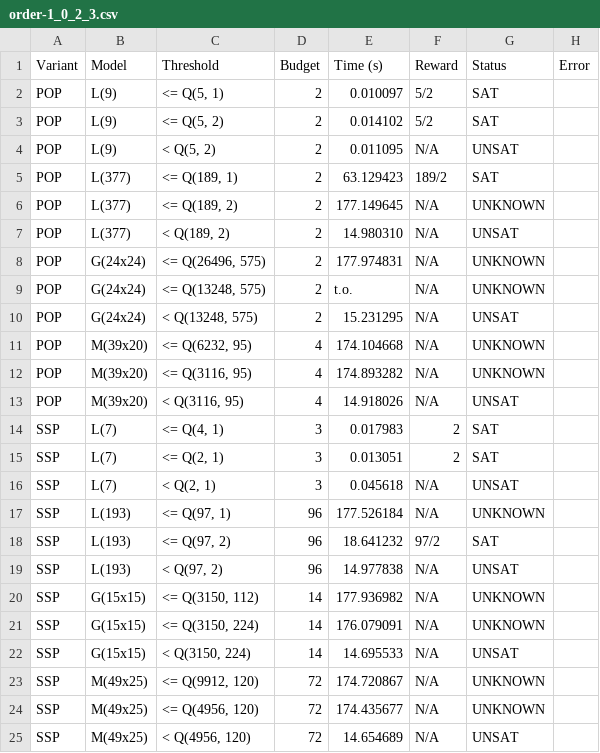
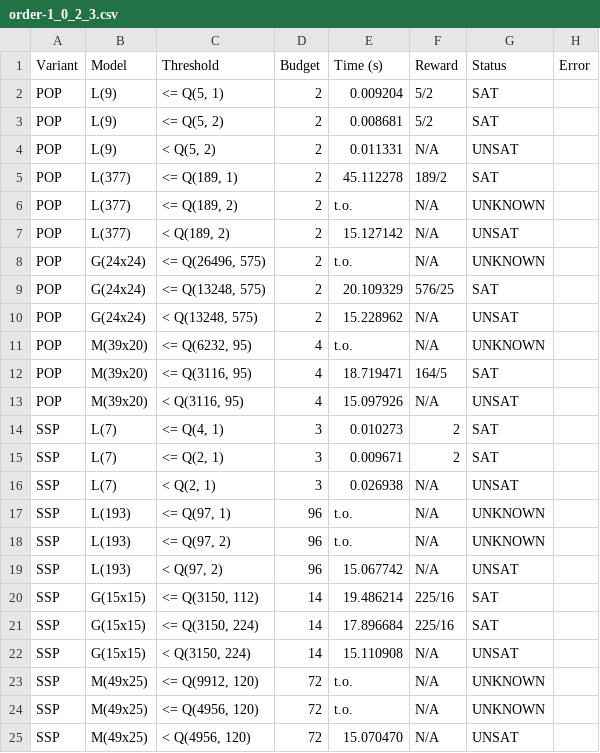
Before and after one commit to Zedrichu/Optimal-Observability-Problem, a CSV file: benchmark_repo/reorder-constraints/order-1_0_2_3.csv, drawn as a sheet; only a part is shown; the diff covers the shown part only.

```diff
--- a/benchmark_repo/reorder-constraints/order-1_0_2_3.csv
+++ b/benchmark_repo/reorder-constraints/order-1_0_2_3.csv
@@ -1,25 +1,25 @@
 Variant,Model,Threshold,Budget,Time (s),Reward,Status,Error
-POP,L(9),"<= Q(5, 1)",2,0.010097,5/2,SAT,
-POP,L(9),"<= Q(5, 2)",2,0.014102,5/2,SAT,
-POP,L(9),"<  Q(5, 2)",2,0.011095,N/A,UNSAT,
-POP,L(377),"<= Q(189, 1)",2,63.129423,189/2,SAT,
-POP,L(377),"<= Q(189, 2)",2,177.149645,N/A,UNKNOWN,
-POP,L(377),"<  Q(189, 2)",2,14.980310,N/A,UNSAT,
-POP,G(24x24),"<= Q(26496, 575)",2,177.974831,N/A,UNKNOWN,
-POP,G(24x24),"<= Q(13248, 575)",2,t.o.,N/A,UNKNOWN,
-POP,G(24x24),"<  Q(13248, 575)",2,15.231295,N/A,UNSAT,
-POP,M(39x20),"<= Q(6232, 95)",4,174.104668,N/A,UNKNOWN,
-POP,M(39x20),"<= Q(3116, 95)",4,174.893282,N/A,UNKNOWN,
-POP,M(39x20),"<  Q(3116, 95)",4,14.918026,N/A,UNSAT,
-SSP,L(7),"<= Q(4, 1)",3,0.017983,2,SAT,
-SSP,L(7),"<= Q(2, 1)",3,0.013051,2,SAT,
-SSP,L(7),"<  Q(2, 1)",3,0.045618,N/A,UNSAT,
-SSP,L(193),"<= Q(97, 1)",96,177.526184,N/A,UNKNOWN,
-SSP,L(193),"<= Q(97, 2)",96,18.641232,97/2,SAT,
-SSP,L(193),"<  Q(97, 2)",96,14.977838,N/A,UNSAT,
-SSP,G(15x15),"<= Q(3150, 112)",14,177.936982,N/A,UNKNOWN,
-SSP,G(15x15),"<= Q(3150, 224)",14,176.079091,N/A,UNKNOWN,
-SSP,G(15x15),"<  Q(3150, 224)",14,14.695533,N/A,UNSAT,
-SSP,M(49x25),"<= Q(9912, 120)",72,174.720867,N/A,UNKNOWN,
-SSP,M(49x25),"<= Q(4956, 120)",72,174.435677,N/A,UNKNOWN,
-SSP,M(49x25),"<  Q(4956, 120)",72,14.654689,N/A,UNSAT,
+POP,L(9),"<= Q(5, 1)",2,0.009204,5/2,SAT,
+POP,L(9),"<= Q(5, 2)",2,0.008681,5/2,SAT,
+POP,L(9),"<  Q(5, 2)",2,0.011331,N/A,UNSAT,
+POP,L(377),"<= Q(189, 1)",2,45.112278,189/2,SAT,
+POP,L(377),"<= Q(189, 2)",2,t.o.,N/A,UNKNOWN,
+POP,L(377),"<  Q(189, 2)",2,15.127142,N/A,UNSAT,
+POP,G(24x24),"<= Q(26496, 575)",2,t.o.,N/A,UNKNOWN,
+POP,G(24x24),"<= Q(13248, 575)",2,20.109329,576/25,SAT,
+POP,G(24x24),"<  Q(13248, 575)",2,15.228962,N/A,UNSAT,
+POP,M(39x20),"<= Q(6232, 95)",4,t.o.,N/A,UNKNOWN,
+POP,M(39x20),"<= Q(3116, 95)",4,18.719471,164/5,SAT,
+POP,M(39x20),"<  Q(3116, 95)",4,15.097926,N/A,UNSAT,
+SSP,L(7),"<= Q(4, 1)",3,0.010273,2,SAT,
+SSP,L(7),"<= Q(2, 1)",3,0.009671,2,SAT,
+SSP,L(7),"<  Q(2, 1)",3,0.026938,N/A,UNSAT,
+SSP,L(193),"<= Q(97, 1)",96,t.o.,N/A,UNKNOWN,
+SSP,L(193),"<= Q(97, 2)",96,t.o.,N/A,UNKNOWN,
+SSP,L(193),"<  Q(97, 2)",96,15.067742,N/A,UNSAT,
+SSP,G(15x15),"<= Q(3150, 112)",14,19.486214,225/16,SAT,
+SSP,G(15x15),"<= Q(3150, 224)",14,17.896684,225/16,SAT,
+SSP,G(15x15),"<  Q(3150, 224)",14,15.110908,N/A,UNSAT,
+SSP,M(49x25),"<= Q(9912, 120)",72,t.o.,N/A,UNKNOWN,
+SSP,M(49x25),"<= Q(4956, 120)",72,t.o.,N/A,UNKNOWN,
+SSP,M(49x25),"<  Q(4956, 120)",72,15.070470,N/A,UNSAT,
```
Also changed, not shown: 18 edited cells elsewhere in this file, benchmark_repo/reorder-constraints/order-1_0_3_2.csv, benchmark_repo/reorder-constraints/order-1_2_0_3.csv, 22 other files.
